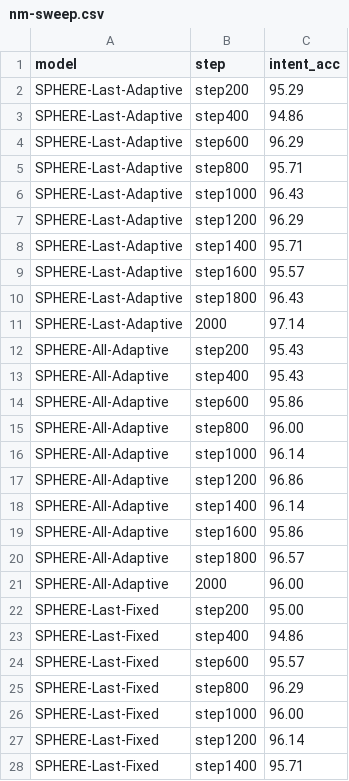
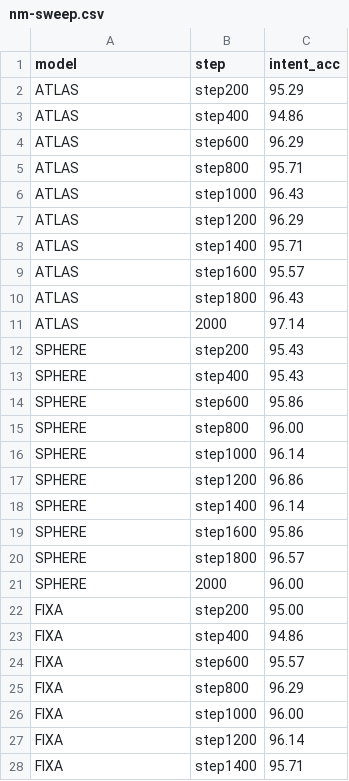
Before and after one commit to liruiluo/qwen35-08b-95plus, a CSV file: SNIPS/logs/nm-sweep.csv, drawn as a sheet; only a part is shown; the diff covers the shown part only.

Commit message:
rename the three delivered algorithms to ATLAS / SPHERE / FIXA: the old SPHERE-Last-Adaptive / -All-Adaptive / -Last-Fixed read like ablation variants of one method; the scope+alpha meaning now lives in MANIFEST and each model README

```diff
--- a/SNIPS/logs/nm-sweep.csv
+++ b/SNIPS/logs/nm-sweep.csv
@@ -1,28 +1,28 @@
 model,step,intent_acc
-SPHERE-Last-Adaptive,step200,95.29
-SPHERE-Last-Adaptive,step400,94.86
-SPHERE-Last-Adaptive,step600,96.29
-SPHERE-Last-Adaptive,step800,95.71
-SPHERE-Last-Adaptive,step1000,96.43
-SPHERE-Last-Adaptive,step1200,96.29
-SPHERE-Last-Adaptive,step1400,95.71
-SPHERE-Last-Adaptive,step1600,95.57
-SPHERE-Last-Adaptive,step1800,96.43
-SPHERE-Last-Adaptive,2000,97.14
-SPHERE-All-Adaptive,step200,95.43
-SPHERE-All-Adaptive,step400,95.43
-SPHERE-All-Adaptive,step600,95.86
-SPHERE-All-Adaptive,step800,96.00
-SPHERE-All-Adaptive,step1000,96.14
-SPHERE-All-Adaptive,step1200,96.86
-SPHERE-All-Adaptive,step1400,96.14
-SPHERE-All-Adaptive,step1600,95.86
-SPHERE-All-Adaptive,step1800,96.57
-SPHERE-All-Adaptive,2000,96.00
-SPHERE-Last-Fixed,step200,95.00
-SPHERE-Last-Fixed,step400,94.86
-SPHERE-Last-Fixed,step600,95.57
-SPHERE-Last-Fixed,step800,96.29
-SPHERE-Last-Fixed,step1000,96.00
-SPHERE-Last-Fixed,step1200,96.14
-SPHERE-Last-Fixed,step1400,95.71
+ATLAS,step200,95.29
+ATLAS,step400,94.86
+ATLAS,step600,96.29
+ATLAS,step800,95.71
+ATLAS,step1000,96.43
+ATLAS,step1200,96.29
+ATLAS,step1400,95.71
+ATLAS,step1600,95.57
+ATLAS,step1800,96.43
+ATLAS,2000,97.14
+SPHERE,step200,95.43
+SPHERE,step400,95.43
+SPHERE,step600,95.86
+SPHERE,step800,96.00
+SPHERE,step1000,96.14
+SPHERE,step1200,96.86
+SPHERE,step1400,96.14
+SPHERE,step1600,95.86
+SPHERE,step1800,96.57
+SPHERE,2000,96.00
+FIXA,step200,95.00
+FIXA,step400,94.86
+FIXA,step600,95.57
+FIXA,step800,96.29
+FIXA,step1000,96.00
+FIXA,step1200,96.14
+FIXA,step1400,95.71
```
Also changed, not shown: 3 edited cells elsewhere in this file, 38 other files.
